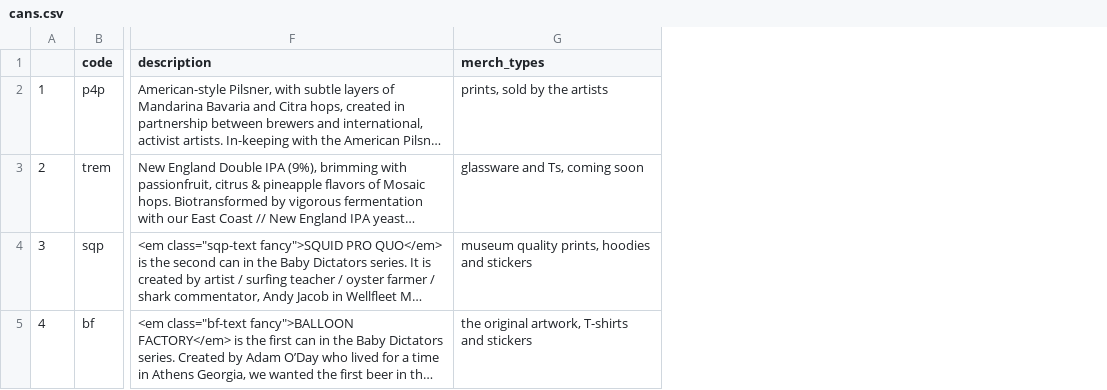
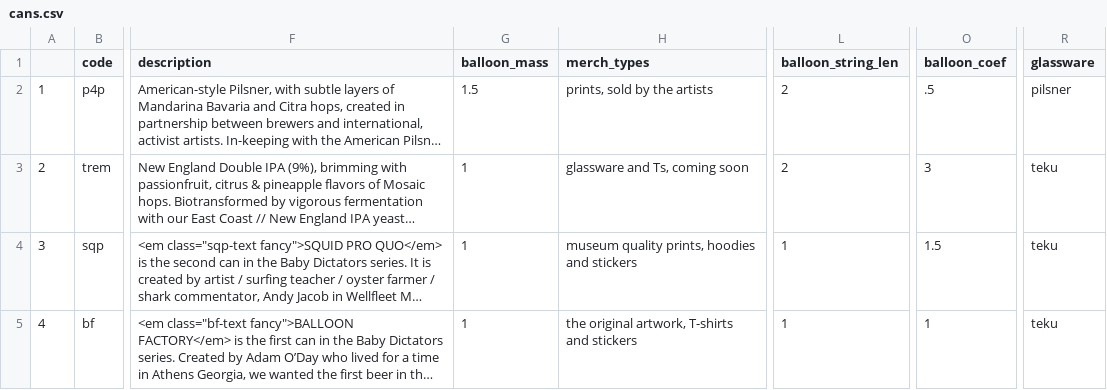
Before and after one commit to fab-rems/fab-beer.github.io, a CSV file: _data/cans.csv, drawn as a sheet; only a part is shown, gaps mark what is left out; long unchanged cells end in …; the diff names each change by its address in the sheet, - before the commit and + after, or states it on an @@ line.

```diff
--- a/_data/cans.csv
+++ b/_data/cans.csv
+column G (balloon_mass), rows 2-5: 1.5 | 1 | 1 | 1
+column L (balloon_string_len), rows 2-5: 2 | 2 | 1 | 1
+column O (balloon_coef), rows 2-5: .5 | 3 | 1.5 | 1
+column R (glassware), rows 2-5: pilsner | teku | teku | teku
```
Also changed, not shown: 22 other files.
